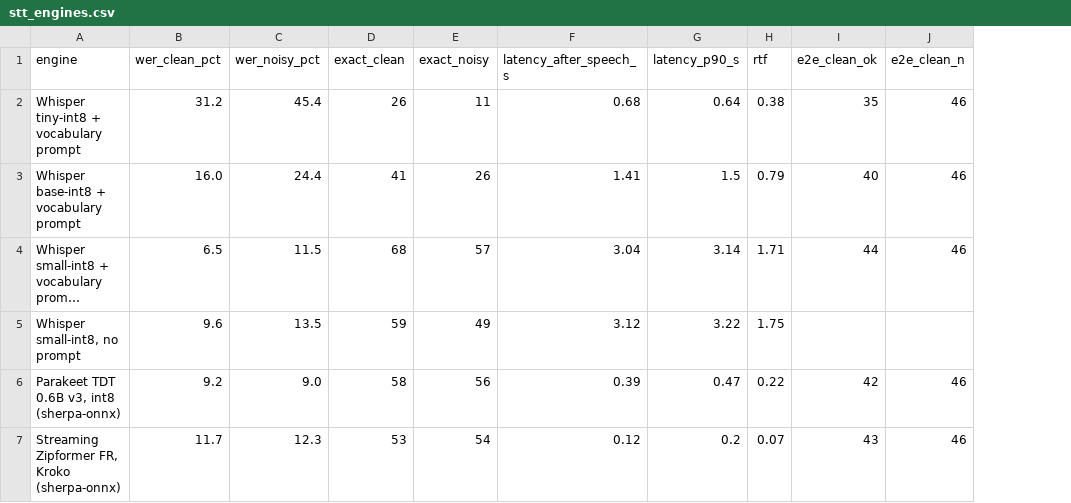
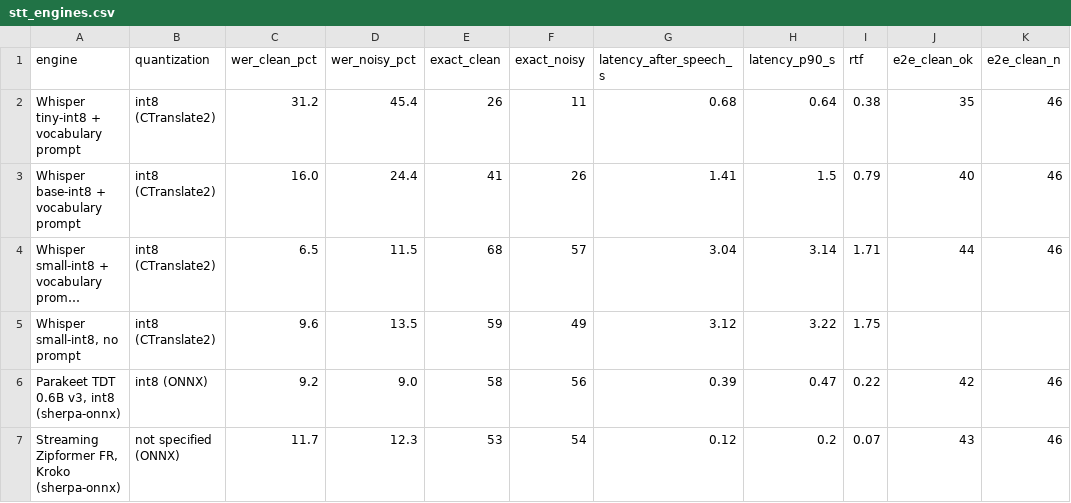
Before and after one commit to kamahat/TinyLLM, a CSV file: results/stt_engines.csv, drawn as a sheet; only a part is shown; long unchanged cells end in …; the diff names each change by its address in the sheet, - before the commit and + after, or states it on an @@ line.

```diff
--- a/results/stt_engines.csv
+++ b/results/stt_engines.csv
+column B (quantization), rows 2-7: int8 (CTranslate2) | int8 (CTranslate2) | int8 (CTranslate2) | int8 (CTranslate2) | int8 (ONNX) | not specified (ONNX)
```
Also changed, not shown: results/llm_models.csv, results/llm_stages.csv, 2 other files.
